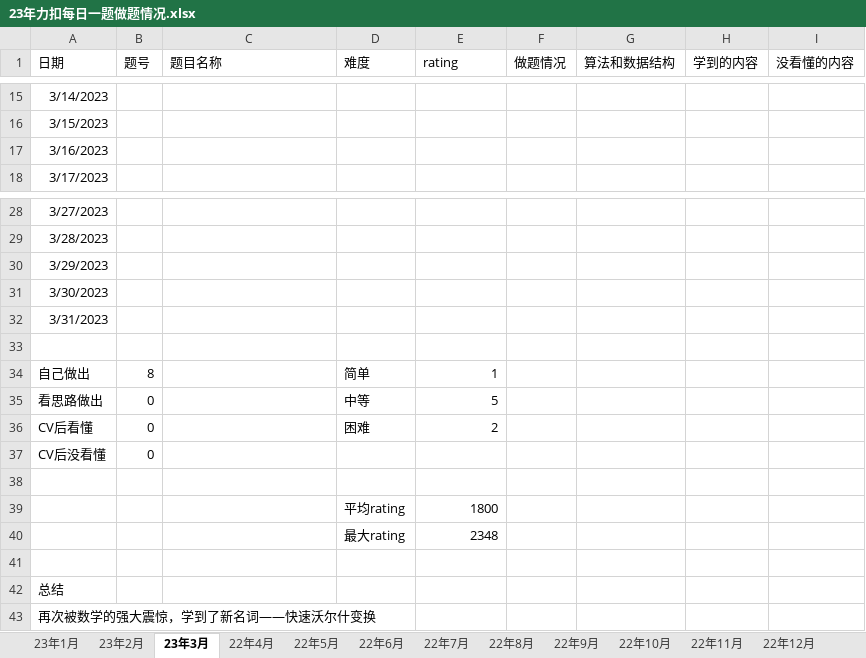
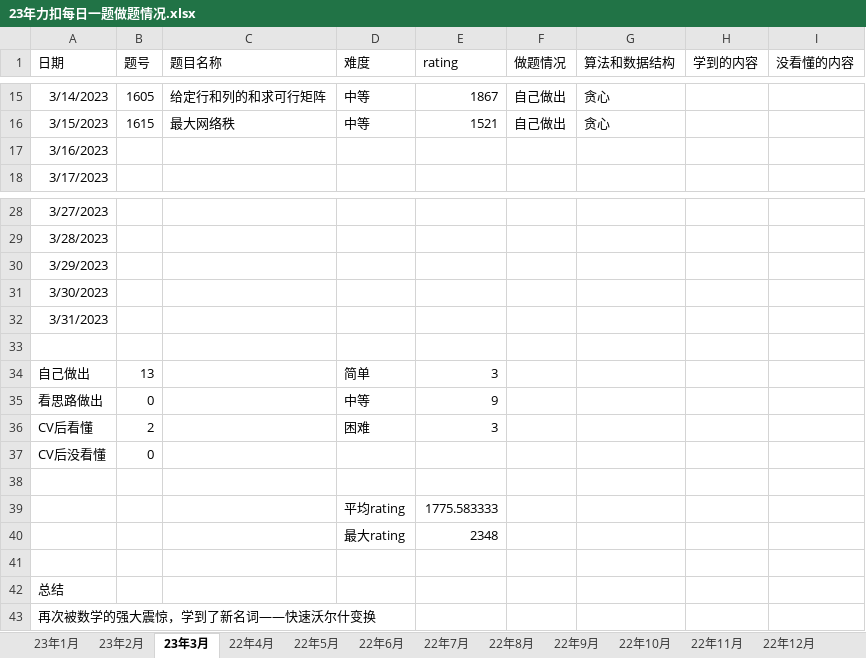
Before and after one commit to S-N-O-R-L-A-X/leetcode, an Excel workbook: 23年力扣每日一题做题情况.xlsx, sheet 23年3月, drawn as a sheet; only a part is shown, gaps mark what is left out; values as stored, in another font and other column widths than the file's, no borders; charts and pictures not drawn; the diff covers the shown part only; the diff names each change by its address in the sheet, - before the commit and + after, or states it on an @@ line.

```diff
--- a/23年力扣每日一题做题情况.xlsx (sheet 23年3月)
+++ b/23年力扣每日一题做题情况.xlsx (sheet 23年3月)
-B15 (题号): (empty)
+B15 (题号): 1605
-C15 (题目名称): (empty)
+C15 (题目名称): 给定行和列的和求可行矩阵
-D15:D16 (难度): (empty)
+D15:D16 (难度): 中等
-E15 (rating): (empty)
+E15 (rating): 1867
-F15:F16 (做题情况): (empty)
+F15:F16 (做题情况): 自己做出
-G15:G16 (算法和数据结构): (empty)
+G15:G16 (算法和数据结构): 贪心
-B16 (题号): (empty)
+B16 (题号): 1615
-C16 (题目名称): (empty)
+C16 (题目名称): 最大网络秩
-E16 (rating): (empty)
+E16 (rating): 1521
-B34 (题号): 8
+B34 (题号): 13
-E34 (rating): 1
+E34 (rating): 3
-E35 (rating): 5
+E35 (rating): 9
-B36 (题号): 0
+B36 (题号): 2
-E36 (rating): 2
+E36 (rating): 3
-E39 (rating): 1800
+E39 (rating): 1775.583333
```
Also changed, not shown: 30 edited cells elsewhere in this sheet, charts or pictures.
